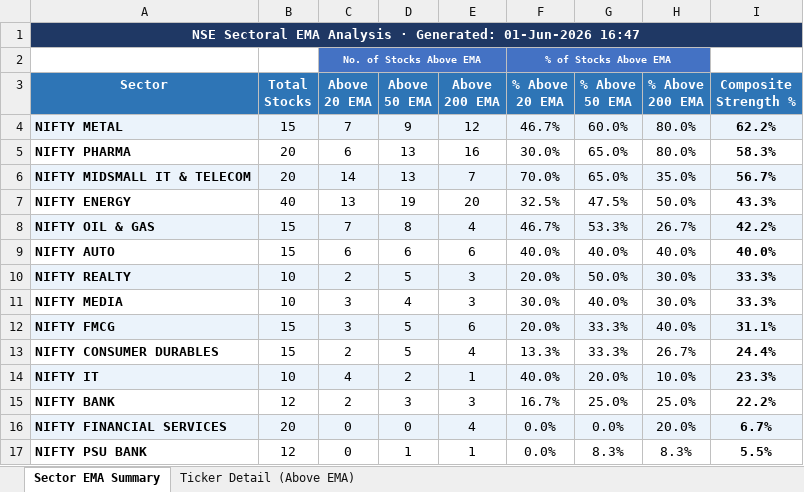
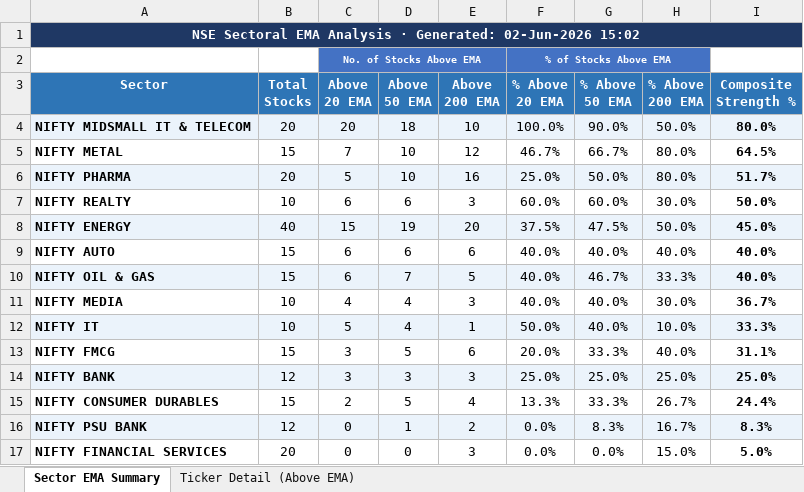
Before and after one commit to nikunj2021/EMA-Screener-, an Excel workbook: Report/EMAReport/Sectoral_EMA_Analysis.xlsx, sheet Sector EMA Summary, drawn as a sheet; values as stored, in another font and other column widths than the file's, no borders; conditional formats not drawn; removed rows and columns are numbered as before the commit, all else as after; the diff names each change by its address in the sheet, - before the commit and + after, or states it on an @@ line.

```diff
--- a/Report/EMAReport/Sectoral_EMA_Analysis.xlsx (sheet Sector EMA Summary)
+++ b/Report/EMAReport/Sectoral_EMA_Analysis.xlsx (sheet Sector EMA Summary)
-A1 (Sector): …· Generated: 01-Jun-2026 16:47
+A1 (Sector): …· Generated: 02-Jun-2026 15:02
+row 4: NIFTY MIDSMALL IT & TELECOM | 20 | 20 | 18 | 10 | 100.0% | 90.0% | 50.0% | 80.0%
-A5:I5 fill: #EBF3FB
+A5:I5 fill: none
-D5 (Above 50 EMA): 9
+D5 (Above 50 EMA): 10
-G5 (% Above 50 EMA): 60.0%
+G5 (% Above 50 EMA): 66.7%
-I5 (Composite Strength %): 62.2%
+I5 (Composite Strength %): 64.5%
-A6:I6 fill: none
+A6:I6 fill: #EBF3FB
-C6 (Above 20 EMA): 6
+C6 (Above 20 EMA): 5
-D6 (Above 50 EMA): 13
+D6 (Above 50 EMA): 10
-F6 (% Above 20 EMA): 30.0%
+F6 (% Above 20 EMA): 25.0%
-G6 (% Above 50 EMA): 65.0%
+G6 (% Above 50 EMA): 50.0%
-I6 (Composite Strength %): 58.3%
+I6 (Composite Strength %): 51.7%
-row 6: NIFTY MIDSMALL IT & TELECOM | 20 | 14 | 13 | 7 | 70.0% | 65.0% | 35.0% | 56.7%
+row 7: NIFTY REALTY | 10 | 6 | 6 | 3 | 60.0% | 60.0% | 30.0% | 50.0%
-A8:I8 fill: none
+A8:I8 fill: #EBF3FB
-C8 (Above 20 EMA): 13
+C8 (Above 20 EMA): 15
-F8 (% Above 20 EMA): 32.5%
+F8 (% Above 20 EMA): 37.5%
-I8 (Composite Strength %): 43.3%
+I8 (Composite Strength %): 45.0%
-row 8: NIFTY OIL & GAS | 15 | 7 | 8 | 4 | 46.7% | 53.3% | 26.7% | 42.2%
-row 10: NIFTY REALTY | 10 | 2 | 5 | 3 | 20.0% | 50.0% | 30.0% | 33.3%
+row 10: NIFTY OIL & GAS | 15 | 6 | 7 | 5 | 40.0% | 46.7% | 33.3% | 40.0%
-C11 (Above 20 EMA): 3
+C11 (Above 20 EMA): 4
-F11 (% Above 20 EMA): 30.0%
+F11 (% Above 20 EMA): 40.0%
-I11 (Composite Strength %): 33.3%
+I11 (Composite Strength %): 36.7%
+row 12: NIFTY IT | 10 | 5 | 4 | 1 | 50.0% | 40.0% | 10.0% | 33.3%
-A13:I13 fill: #EBF3FB
+A13:I13 fill: none
+row 14: NIFTY BANK | 12 | 3 | 3 | 3 | 25.0% | 25.0% | 25.0% | 25.0%
-row 14: NIFTY IT | 10 | 4 | 2 | 1 | 40.0% | 20.0% | 10.0% | 23.3%
-row 15: NIFTY BANK | 12 | 2 | 3 | 3 | 16.7% | 25.0% | 25.0% | 22.2%
-row 16: NIFTY FINANCIAL SERVICES | 20 | 0 | 0 | 4 | 0.0% | 0.0% | 20.0% | 6.7%
-A16:I16 fill: none
+A16:I16 fill: #EBF3FB
-E16 (Above 200 EMA): 1
+E16 (Above 200 EMA): 2
-H16 (% Above 200 EMA): 8.3%
+H16 (% Above 200 EMA): 16.7%
-I16 (Composite Strength %): 5.5%
+I16 (Composite Strength %): 8.3%
+row 17: NIFTY FINANCIAL SERVICES | 20 | 0 | 0 | 3 | 0.0% | 0.0% | 15.0% | 5.0%
```
Also changed, not shown: sheet Ticker Detail (Above EMA), Report/EMAReport/Micro_250_ema_breadth.xlsx, Report/EMAReport/Micro_250_ema_breadth_history.xlsx, 4 other files.
